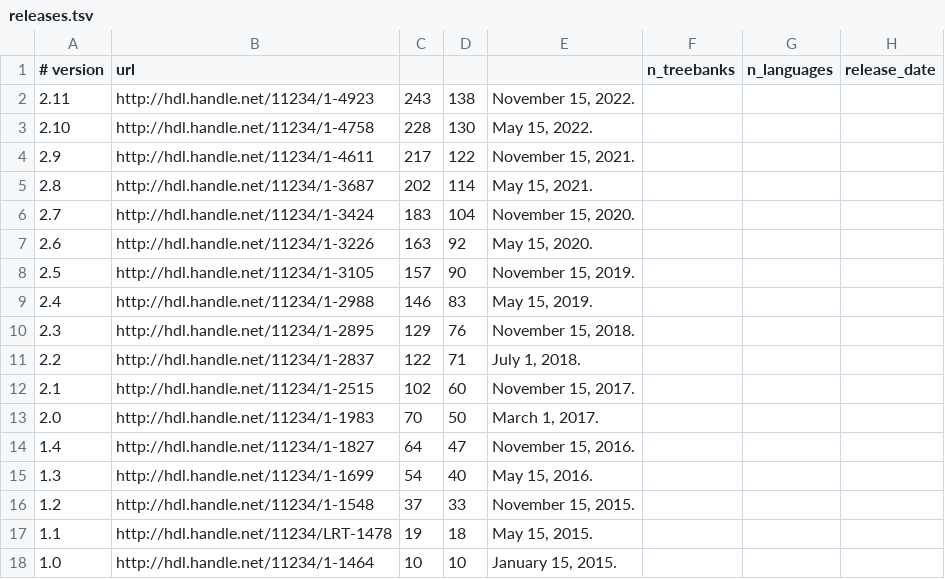
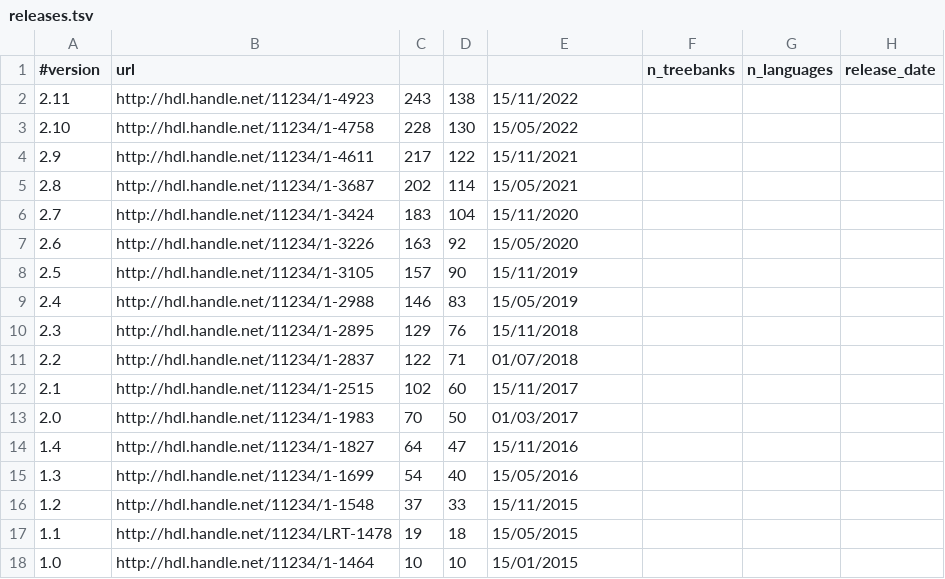
Before and after one commit to ftyers/udmap, a TSV file: releases.tsv, drawn as a sheet.

```diff
--- a/releases.tsv
+++ b/releases.tsv
@@ -1,18 +1,18 @@
-# version	url				n_treebanks	n_languages	release_date
-2.11 	 http://hdl.handle.net/11234/1-4923	243 	 138 	November 15, 2022.
-2.10 	 http://hdl.handle.net/11234/1-4758	228 	 130 	May 15, 2022.
-2.9 	 http://hdl.handle.net/11234/1-4611	217 	 122 	November 15, 2021.
-2.8 	 http://hdl.handle.net/11234/1-3687	202 	 114 	May 15, 2021.
-2.7 	 http://hdl.handle.net/11234/1-3424	183 	 104 	November 15, 2020.
-2.6 	 http://hdl.handle.net/11234/1-3226	163 	 92 	May 15, 2020.
-2.5 	 http://hdl.handle.net/11234/1-3105	157 	 90 	November 15, 2019.
-2.4 	 http://hdl.handle.net/11234/1-2988	146 	 83 	May 15, 2019.
-2.3 	 http://hdl.handle.net/11234/1-2895	129 	 76 	November 15, 2018.
-2.2 	 http://hdl.handle.net/11234/1-2837	122 	 71 	July 1, 2018.
-2.1 	 http://hdl.handle.net/11234/1-2515	102 	 60 	November 15, 2017.
-2.0 	 http://hdl.handle.net/11234/1-1983	70 	 50 	March 1, 2017.
-1.4 	 http://hdl.handle.net/11234/1-1827	64 	 47 	November 15, 2016.
-1.3 	 http://hdl.handle.net/11234/1-1699	54 	 40 	May 15, 2016.
-1.2 	 http://hdl.handle.net/11234/1-1548	37 	 33 	November 15, 2015.
-1.1 	 http://hdl.handle.net/11234/LRT-1478	19 	 18 	May 15, 2015.
-1.0 	 http://hdl.handle.net/11234/1-1464	10 	 10 	January 15, 2015.
+#version	url				n_treebanks	n_languages	release_date
+2.11	http://hdl.handle.net/11234/1-4923	243	138	15/11/2022
+2.10	http://hdl.handle.net/11234/1-4758	228	130	15/05/2022
+2.9	http://hdl.handle.net/11234/1-4611	217	122	15/11/2021
+2.8	http://hdl.handle.net/11234/1-3687	202	114	15/05/2021
+2.7	http://hdl.handle.net/11234/1-3424	183	104	15/11/2020
+2.6	http://hdl.handle.net/11234/1-3226	163	92	15/05/2020
+2.5	http://hdl.handle.net/11234/1-3105	157	90	15/11/2019
+2.4	http://hdl.handle.net/11234/1-2988	146	83	15/05/2019
+2.3	http://hdl.handle.net/11234/1-2895	129	76	15/11/2018
+2.2	http://hdl.handle.net/11234/1-2837	122	71	01/07/2018
+2.1	http://hdl.handle.net/11234/1-2515	102	60	15/11/2017
+2.0	http://hdl.handle.net/11234/1-1983	70	50	01/03/2017
+1.4	http://hdl.handle.net/11234/1-1827	64	47	15/11/2016
+1.3	http://hdl.handle.net/11234/1-1699	54	40	15/05/2016
+1.2	http://hdl.handle.net/11234/1-1548	37	33	15/11/2015
+1.1	http://hdl.handle.net/11234/LRT-1478	19	18	15/05/2015
+1.0	http://hdl.handle.net/11234/1-1464	10	10	15/01/2015
```
Also changed, not shown: 1 other file.
